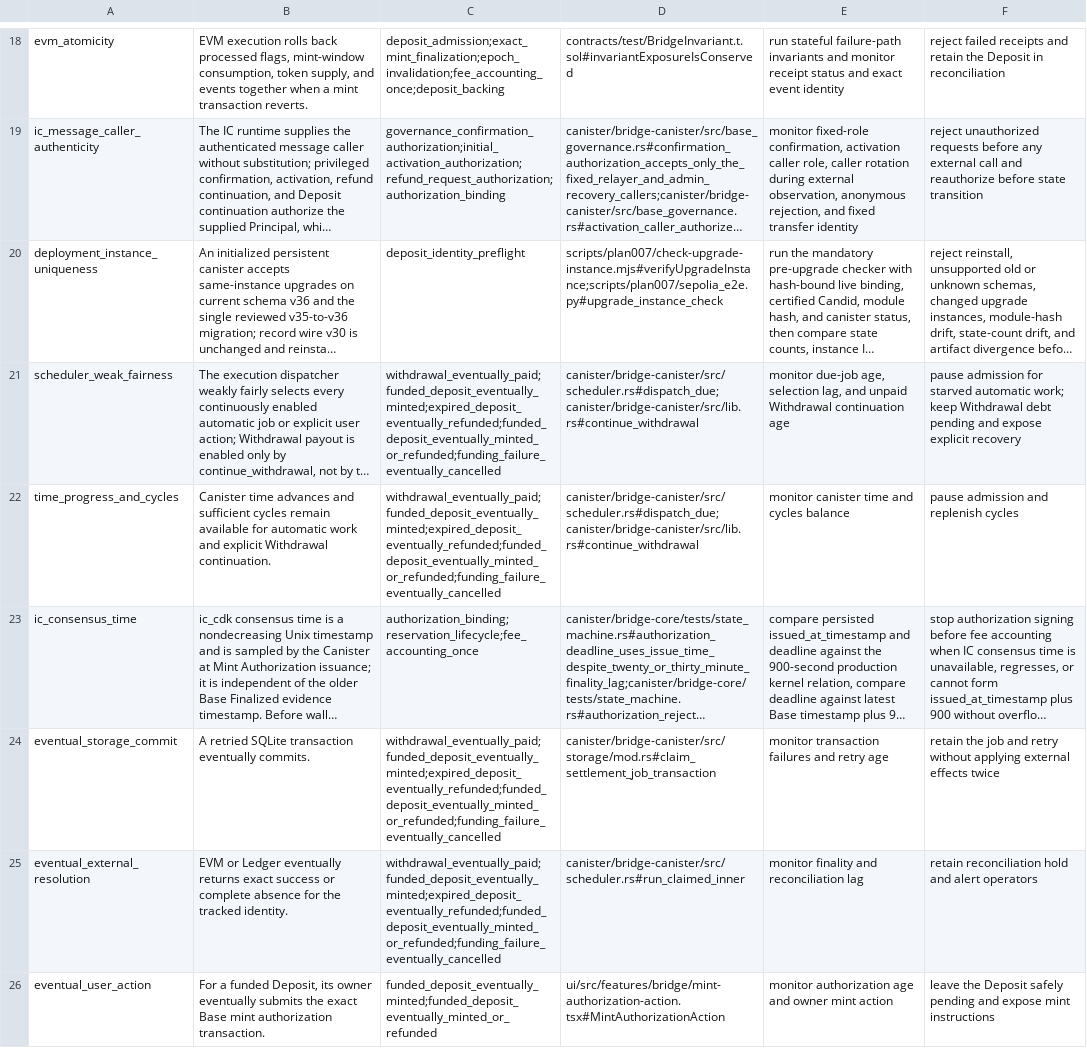
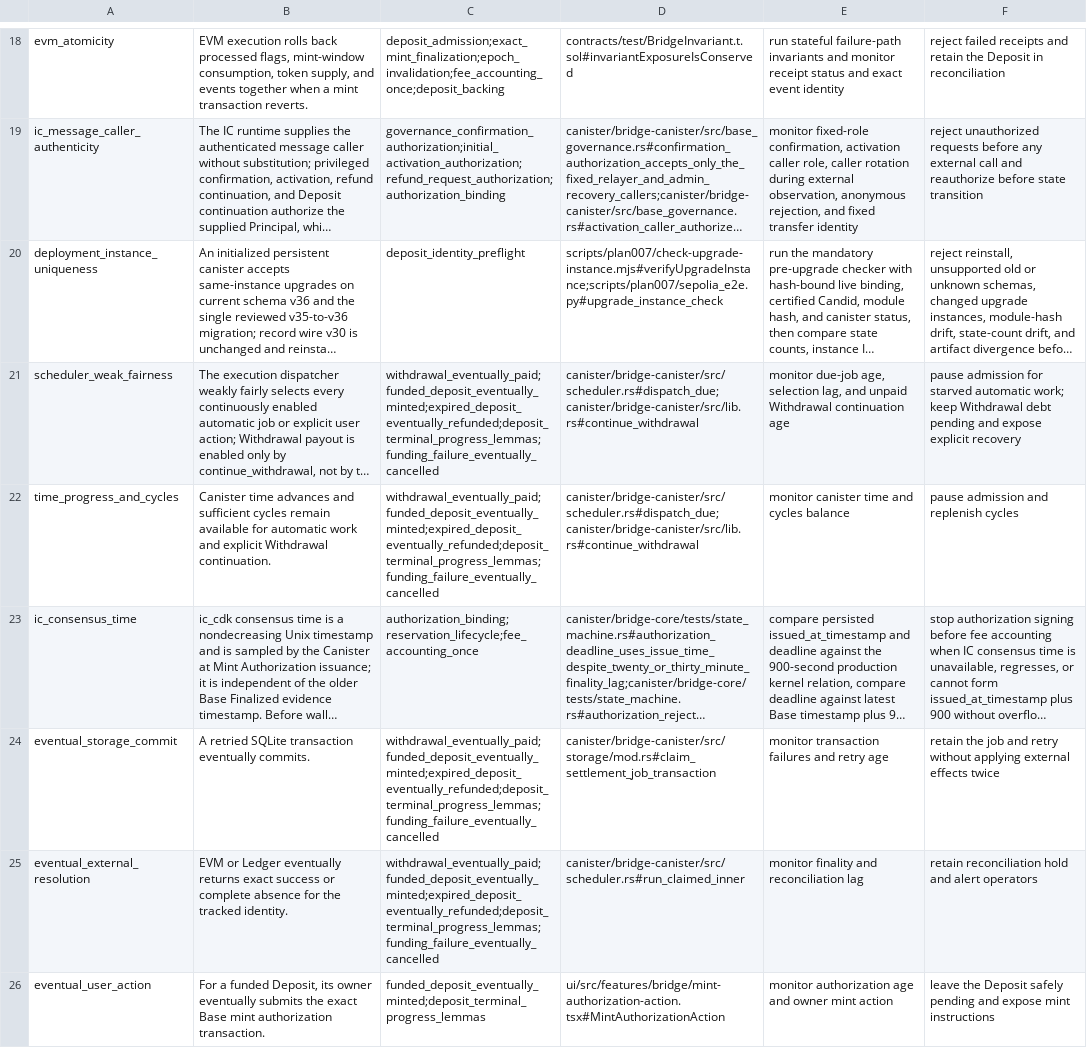
Before and after one commit to humandebri/Bridge, a TSV file: verification/assumptions.tsv, drawn as a sheet; only a part is shown, gaps mark what is left out; long unchanged cells end in …; the diff covers the shown part only; the diff names each change by its address in the sheet, - before the commit and + after, or states it on an @@ line.

```diff
--- a/verification/assumptions.tsv
+++ b/verification/assumptions.tsv
-C21:C22: withdrawal_eventually_paid;funded_deposit_eventually_minted;expired_deposit_eventually_refunded;funded_deposit_eventually_minted_or_refunded;funding_failure_eventually_cancelled
+C21:C22: withdrawal_eventually_paid;funded_deposit_eventually_minted;expired_deposit_eventually_refunded;deposit_terminal_progress_lemmas;funding_failure_eventually_cancelled
-C24:C25: withdrawal_eventually_paid;funded_deposit_eventually_minted;expired_deposit_eventually_refunded;funded_deposit_eventually_minted_or_refunded;funding_failure_eventually_cancelled
+C24:C25: withdrawal_eventually_paid;funded_deposit_eventually_minted;expired_deposit_eventually_refunded;deposit_terminal_progress_lemmas;funding_failure_eventually_cancelled
-C26: funded_deposit_eventually_minted;funded_deposit_eventually_minted_or_refunded
+C26: funded_deposit_eventually_minted;deposit_terminal_progress_lemmas
```
Also changed, not shown: 6 edited cells elsewhere in this file, verification/claims.tsv, verification/conditional-liveness.tsv, 41 other files.
